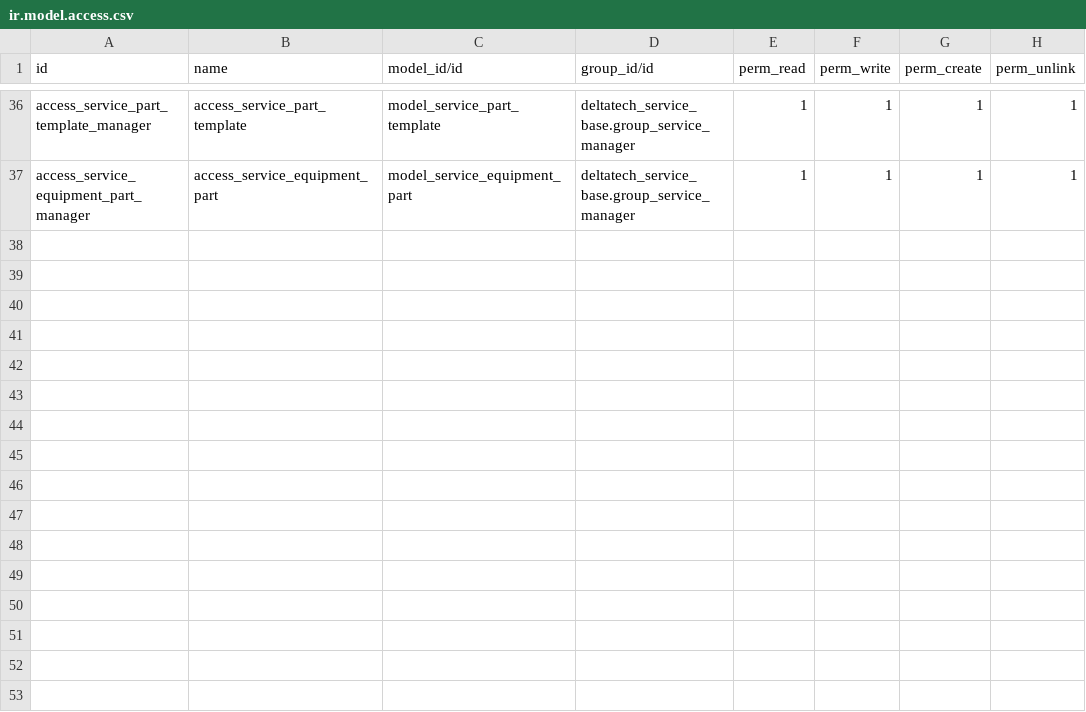
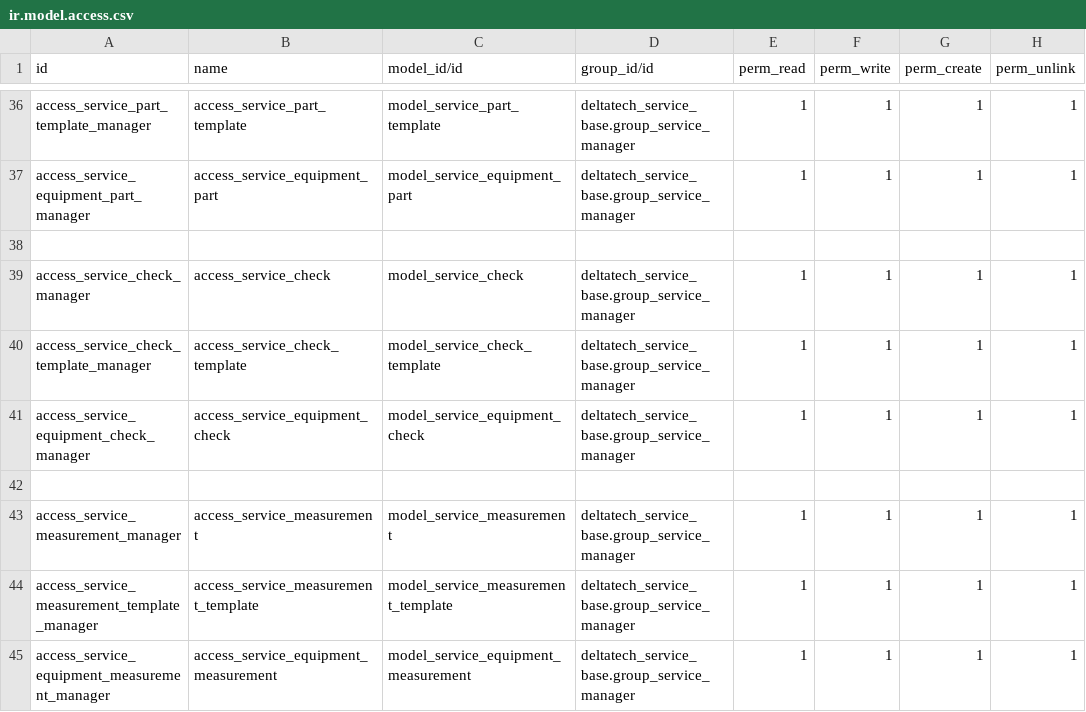
Before and after one commit to dhongu/deltatech_service, a CSV file: deltatech_service_equipment_base/security/ir.model.access.csv, drawn as a sheet; only a part is shown, gaps mark what is left out.

Commit message:
Adaugă gestionarea verificărilor și măsurătorilor pentru echipamente și sarcini
Au fost implementate modele, câmpuri, pagini în formulare și logică pentru verificările și măsurătorile asociate echipamentelor și sarcinilor. Testele unitarare validează corectitudinea datelor, iar drepturile de acces au fost actualizate pentru noile modele în fișierele de securitate.

```diff
--- a/deltatech_service_equipment_base/security/ir.model.access.csv
+++ b/deltatech_service_equipment_base/security/ir.model.access.csv
@@ -37 +37,9 @@ access_service_part_template_manager,access_service_part_template,model_service_
 access_service_equipment_part_manager,access_service_equipment_part,model_service_equipment_part,deltatech_service_base.group_service_manager,1,1,1,1
+
+access_service_check_manager,access_service_check,model_service_check,deltatech_service_base.group_service_manager,1,1,1,1
+access_service_check_template_manager,access_service_check_template,model_service_check_template,deltatech_service_base.group_service_manager,1,1,1,1
+access_service_equipment_check_manager,access_service_equipment_check,model_service_equipment_check,deltatech_service_base.group_service_manager,1,1,1,1
+
+access_service_measurement_manager,access_service_measurement,model_service_measurement,deltatech_service_base.group_service_manager,1,1,1,1
+access_service_measurement_template_manager,access_service_measurement_template,model_service_measurement_template,deltatech_service_base.group_service_manager,1,1,1,1
+access_service_equipment_measurement_manager,access_service_equipment_measurement,model_service_equipment_measurement,deltatech_service_base.group_service_manager,1,1,1,1
```
Also changed, not shown: deltatech_service_task/security/ir.model.access.csv, 9 other files.
